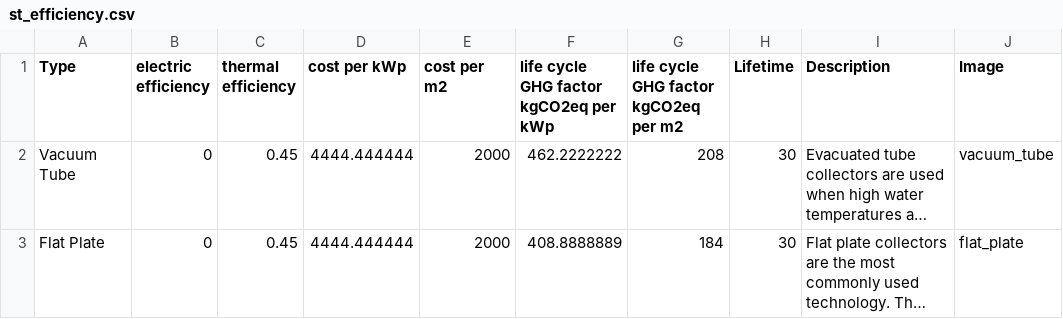
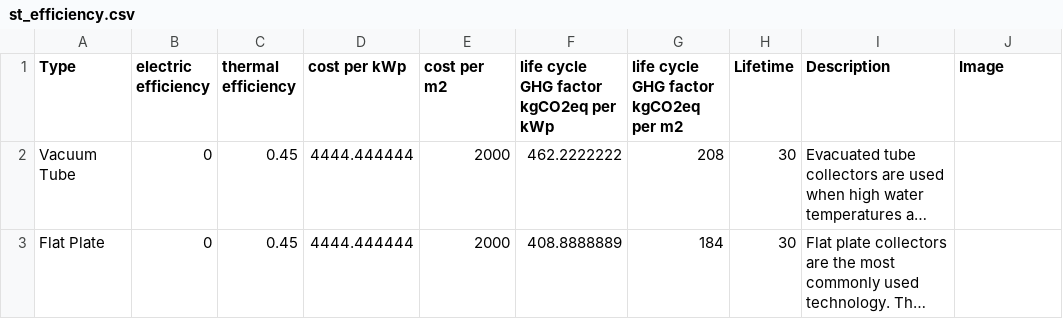
Before and after one commit to architecture-building-systems/hive, a CSV file: src/Hive.IO/Hive.IO/Resources/st_efficiency.csv, drawn as a sheet; long unchanged cells end in …; the diff names each change by its address in the sheet, - before the commit and + after, or states it on an @@ line.

```diff
--- a/src/Hive.IO/Hive.IO/Resources/st_efficiency.csv
+++ b/src/Hive.IO/Hive.IO/Resources/st_efficiency.csv
-J2 (Image): vacuum_tube
+J2 (Image): (empty)
-J3 (Image): flat_plate
+J3 (Image): (empty)
```
Also changed, not shown: 15 other files.
